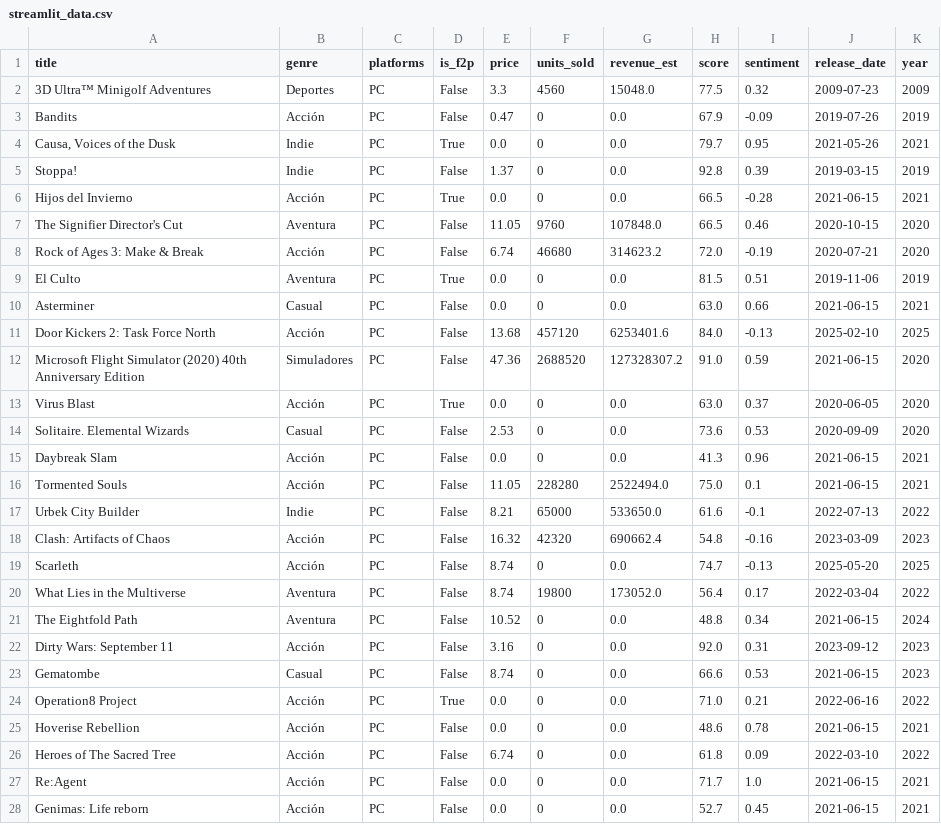
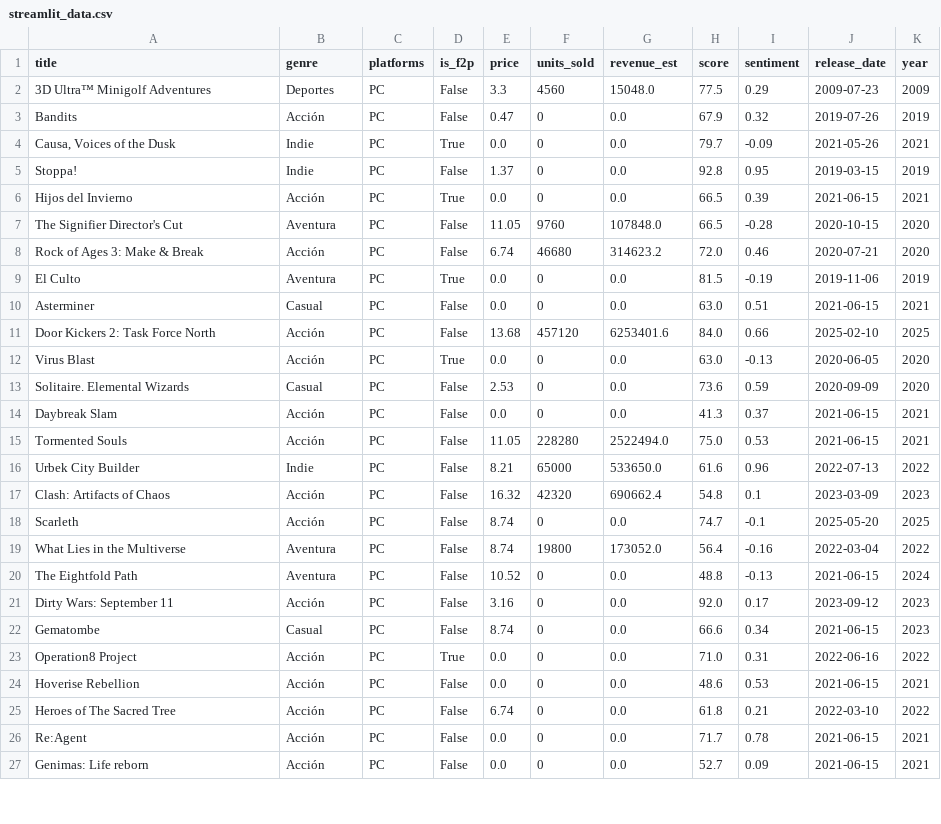
Before and after one commit to alvarosalinaso/chilean-videogames-analysis, a CSV file: data/raw/streamlit_data.csv, drawn as a sheet; only a part is shown; the diff covers the shown part only.

Commit message:
Fix: Remove Microsoft Flight Simulator anomaly from dataset

```diff
--- a/data/raw/streamlit_data.csv
+++ b/data/raw/streamlit_data.csv
@@ -1,28 +1,27 @@
 title,genre,platforms,is_f2p,price,units_sold,revenue_est,score,sentiment,release_date,year
-3D Ultra™ Minigolf Adventures,Deportes,PC,False,3.3,4560,15048.0,77.5,0.32,2009-07-23,2009
-Bandits,Acción,PC,False,0.47,0,0.0,67.9,-0.09,2019-07-26,2019
-"Causa, Voices of the Dusk",Indie,PC,True,0.0,0,0.0,79.7,0.95,2021-05-26,2021
-Stoppa!,Indie,PC,False,1.37,0,0.0,92.8,0.39,2019-03-15,2019
-Hijos del Invierno,Acción,PC,True,0.0,0,0.0,66.5,-0.28,2021-06-15,2021
-The Signifier Director's Cut,Aventura,PC,False,11.05,9760,107848.0,66.5,0.46,2020-10-15,2020
-Rock of Ages 3: Make & Break,Acción,PC,False,6.74,46680,314623.2,72.0,-0.19,2020-07-21,2020
-El Culto,Aventura,PC,True,0.0,0,0.0,81.5,0.51,2019-11-06,2019
-Asterminer,Casual,PC,False,0.0,0,0.0,63.0,0.66,2021-06-15,2021
-Door Kickers 2: Task Force North,Acción,PC,False,13.68,457120,6253401.6,84.0,-0.13,2025-02-10,2025
-Microsoft Flight Simulator (2020) 40th Anniversary Edition,Simuladores,PC,False,47.36,2688520,127328307.2,91.0,0.59,2021-06-15,2020
-Virus Blast,Acción,PC,True,0.0,0,0.0,63.0,0.37,2020-06-05,2020
-Solitaire. Elemental Wizards,Casual,PC,False,2.53,0,0.0,73.6,0.53,2020-09-09,2020
-Daybreak Slam,Acción,PC,False,0.0,0,0.0,41.3,0.96,2021-06-15,2021
-Tormented Souls,Acción,PC,False,11.05,228280,2522494.0,75.0,0.1,2021-06-15,2021
-Urbek City Builder,Indie,PC,False,8.21,65000,533650.0,61.6,-0.1,2022-07-13,2022
-Clash: Artifacts of Chaos,Acción,PC,False,16.32,42320,690662.4,54.8,-0.16,2023-03-09,2023
-Scarleth,Acción,PC,False,8.74,0,0.0,74.7,-0.13,2025-05-20,2025
-What Lies in the Multiverse,Aventura,PC,False,8.74,19800,173052.0,56.4,0.17,2022-03-04,2022
-The Eightfold Path,Aventura,PC,False,10.52,0,0.0,48.8,0.34,2021-06-15,2024
-Dirty Wars: September 11,Acción,PC,False,3.16,0,0.0,92.0,0.31,2023-09-12,2023
-Gematombe,Casual,PC,False,8.74,0,0.0,66.6,0.53,2021-06-15,2023
-Operation8 Project,Acción,PC,True,0.0,0,0.0,71.0,0.21,2022-06-16,2022
-Hoverise Rebellion,Acción,PC,False,0.0,0,0.0,48.6,0.78,2021-06-15,2021
-Heroes of The Sacred Tree,Acción,PC,False,6.74,0,0.0,61.8,0.09,2022-03-10,2022
-Re:Agent,Acción,PC,False,0.0,0,0.0,71.7,1.0,2021-06-15,2021
-Genimas: Life reborn,Acción,PC,False,0.0,0,0.0,52.7,0.45,2021-06-15,2021
+3D Ultra™ Minigolf Adventures,Deportes,PC,False,3.3,4560,15048.0,77.5,0.29,2009-07-23,2009
+Bandits,Acción,PC,False,0.47,0,0.0,67.9,0.32,2019-07-26,2019
+"Causa, Voices of the Dusk",Indie,PC,True,0.0,0,0.0,79.7,-0.09,2021-05-26,2021
+Stoppa!,Indie,PC,False,1.37,0,0.0,92.8,0.95,2019-03-15,2019
+Hijos del Invierno,Acción,PC,True,0.0,0,0.0,66.5,0.39,2021-06-15,2021
+The Signifier Director's Cut,Aventura,PC,False,11.05,9760,107848.0,66.5,-0.28,2020-10-15,2020
+Rock of Ages 3: Make & Break,Acción,PC,False,6.74,46680,314623.2,72.0,0.46,2020-07-21,2020
+El Culto,Aventura,PC,True,0.0,0,0.0,81.5,-0.19,2019-11-06,2019
+Asterminer,Casual,PC,False,0.0,0,0.0,63.0,0.51,2021-06-15,2021
+Door Kickers 2: Task Force North,Acción,PC,False,13.68,457120,6253401.6,84.0,0.66,2025-02-10,2025
+Virus Blast,Acción,PC,True,0.0,0,0.0,63.0,-0.13,2020-06-05,2020
+Solitaire. Elemental Wizards,Casual,PC,False,2.53,0,0.0,73.6,0.59,2020-09-09,2020
+Daybreak Slam,Acción,PC,False,0.0,0,0.0,41.3,0.37,2021-06-15,2021
+Tormented Souls,Acción,PC,False,11.05,228280,2522494.0,75.0,0.53,2021-06-15,2021
+Urbek City Builder,Indie,PC,False,8.21,65000,533650.0,61.6,0.96,2022-07-13,2022
+Clash: Artifacts of Chaos,Acción,PC,False,16.32,42320,690662.4,54.8,0.1,2023-03-09,2023
+Scarleth,Acción,PC,False,8.74,0,0.0,74.7,-0.1,2025-05-20,2025
+What Lies in the Multiverse,Aventura,PC,False,8.74,19800,173052.0,56.4,-0.16,2022-03-04,2022
+The Eightfold Path,Aventura,PC,False,10.52,0,0.0,48.8,-0.13,2021-06-15,2024
+Dirty Wars: September 11,Acción,PC,False,3.16,0,0.0,92.0,0.17,2023-09-12,2023
+Gematombe,Casual,PC,False,8.74,0,0.0,66.6,0.34,2021-06-15,2023
+Operation8 Project,Acción,PC,True,0.0,0,0.0,71.0,0.31,2022-06-16,2022
+Hoverise Rebellion,Acción,PC,False,0.0,0,0.0,48.6,0.53,2021-06-15,2021
+Heroes of The Sacred Tree,Acción,PC,False,6.74,0,0.0,61.8,0.21,2022-03-10,2022
+Re:Agent,Acción,PC,False,0.0,0,0.0,71.7,0.78,2021-06-15,2021
+Genimas: Life reborn,Acción,PC,False,0.0,0,0.0,52.7,0.09,2021-06-15,2021
```
Also changed, not shown: 126 edited cells elsewhere in this file, 1 other file.
